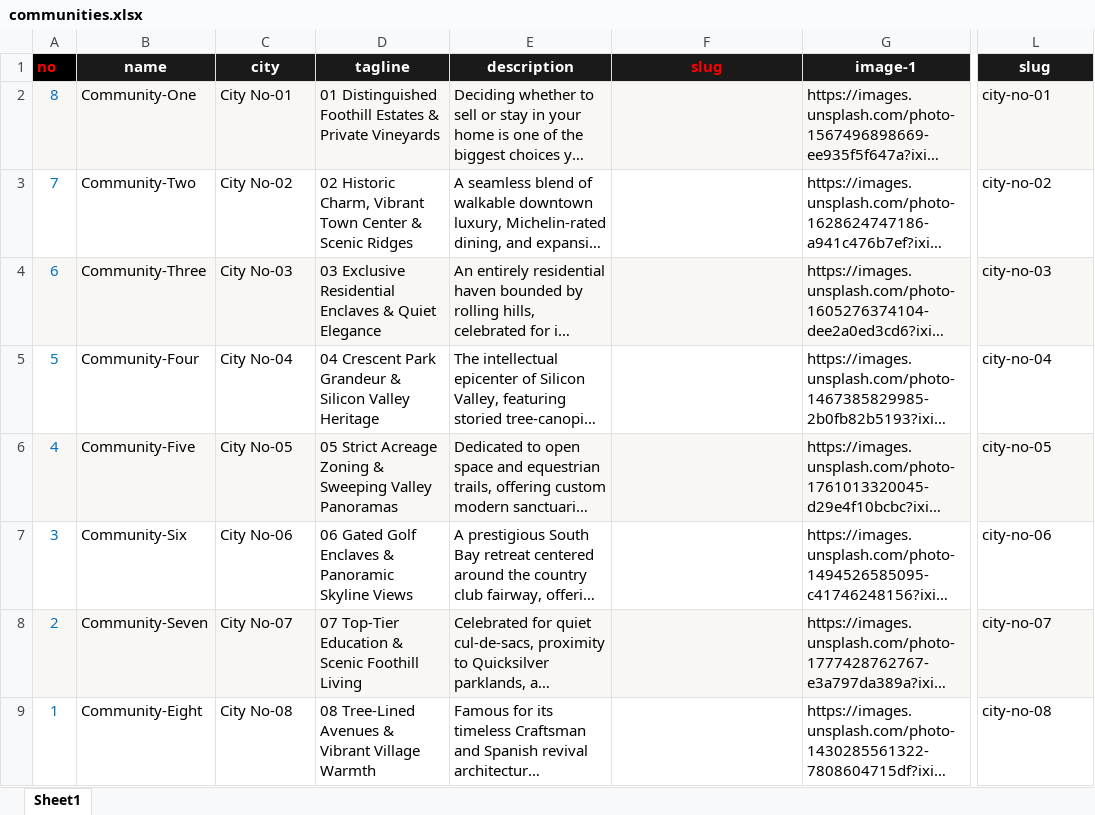
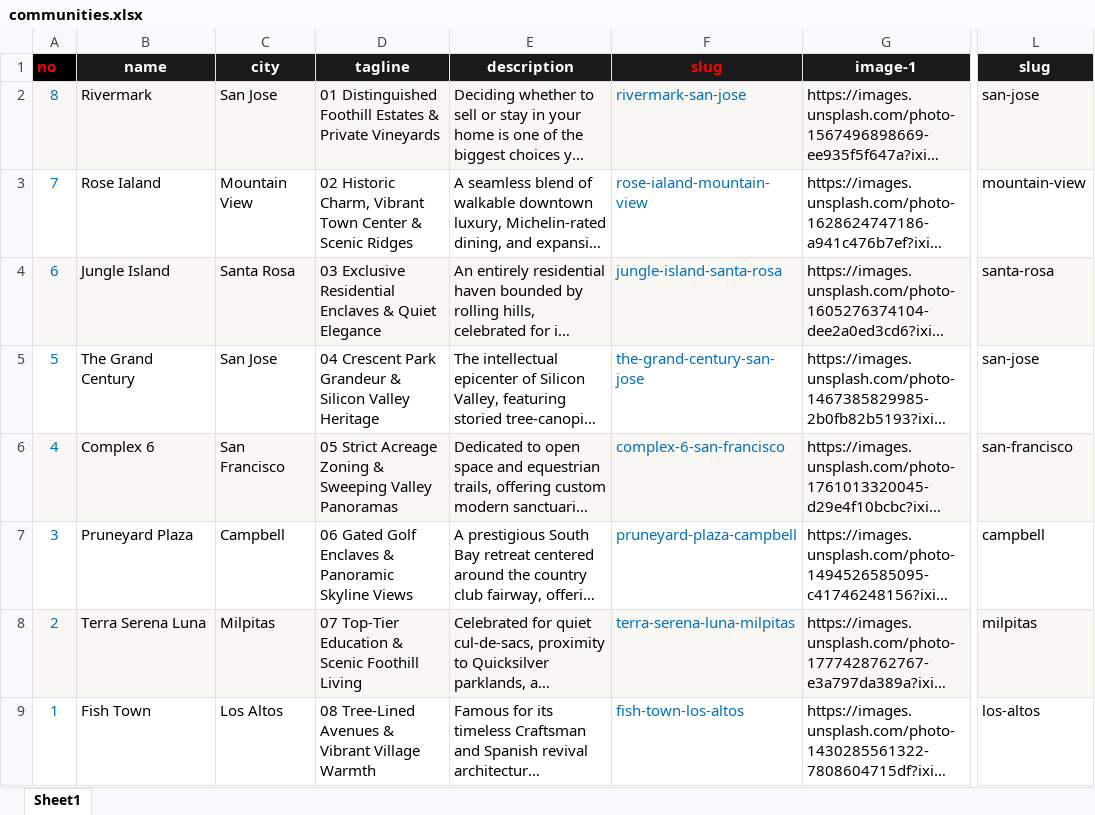
Before and after one commit to alexyap-realestate/web, an Excel workbook: src/data/communities.xlsx, sheet Sheet1, drawn as a sheet; only a part is shown, gaps mark what is left out; long unchanged cells end in …; values as stored, in another font and other column widths than the file's, no borders; the diff names each change by its address in the sheet, - before the commit and + after, or states it on an @@ line.

Commit message:
Update property data in excel

```diff
--- a/src/data/communities.xlsx (sheet Sheet1)
+++ b/src/data/communities.xlsx (sheet Sheet1)
-B2 (name): Community-One
+B2 (name): Rivermark
-C2 (city): City No-01
+C2 (city): San Jose
-F2 (slug): (empty)
+F2 (slug): rivermark-san-jose
-L2 (slug): city-no-01
+L2 (slug): san-jose
-B3 (name): Community-Two
+B3 (name): Rose Ialand
-C3 (city): City No-02
+C3 (city): Mountain View
-F3 (slug): (empty)
+F3 (slug): rose-ialand-mountain-view
-L3 (slug): city-no-02
+L3 (slug): mountain-view
-B4 (name): Community-Three
+B4 (name): Jungle Island
-C4 (city): City No-03
+C4 (city): Santa Rosa
-F4 (slug): (empty)
+F4 (slug): jungle-island-santa-rosa
-L4 (slug): city-no-03
+L4 (slug): santa-rosa
-B5 (name): Community-Four
+B5 (name): The Grand Century
-C5 (city): City No-04
+C5 (city): San Jose
-F5 (slug): (empty)
+F5 (slug): the-grand-century-san-jose
-L5 (slug): city-no-04
+L5 (slug): san-jose
-B6 (name): Community-Five
+B6 (name): Complex 6
-C6 (city): City No-05
+C6 (city): San Francisco
-F6 (slug): (empty)
+F6 (slug): complex-6-san-francisco
-L6 (slug): city-no-05
+L6 (slug): san-francisco
-B7 (name): Community-Six
+B7 (name): Pruneyard Plaza
-C7 (city): City No-06
+C7 (city): Campbell
-F7 (slug): (empty)
+F7 (slug): pruneyard-plaza-campbell
-L7 (slug): city-no-06
+L7 (slug): campbell
-B8 (name): Community-Seven
+B8 (name): Terra Serena Luna
-C8 (city): City No-07
+C8 (city): Milpitas
-F8 (slug): (empty)
+F8 (slug): terra-serena-luna-milpitas
-L8 (slug): city-no-07
+L8 (slug): milpitas
-B9 (name): Community-Eight
+B9 (name): Fish Town
-C9 (city): City No-08
+C9 (city): Los Altos
-F9 (slug): (empty)
+F9 (slug): fish-town-los-altos
-L9 (slug): city-no-08
+L9 (slug): los-altos
```
